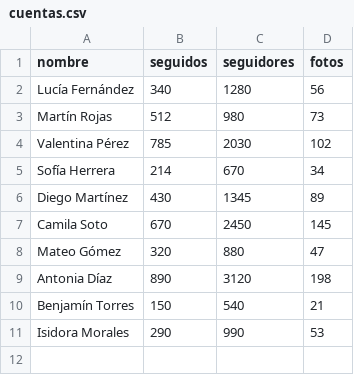
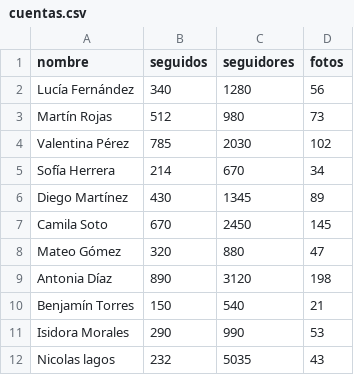
Before and after one commit to NicoLas21lagos/CSV-PRUEBA-2, a CSV file: src/main/resources/data/cuentas.csv, drawn as a sheet; the diff names each change by its address in the sheet, - before the commit and + after, or states it on an @@ line.

Commit message:
update

```diff
--- a/src/main/resources/data/cuentas.csv
+++ b/src/main/resources/data/cuentas.csv
+row 12: Nicolas lagos | 232 | 5035 | 43
```
